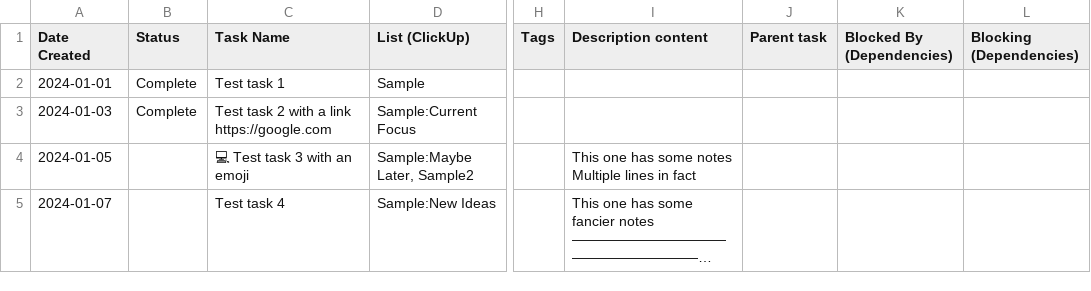
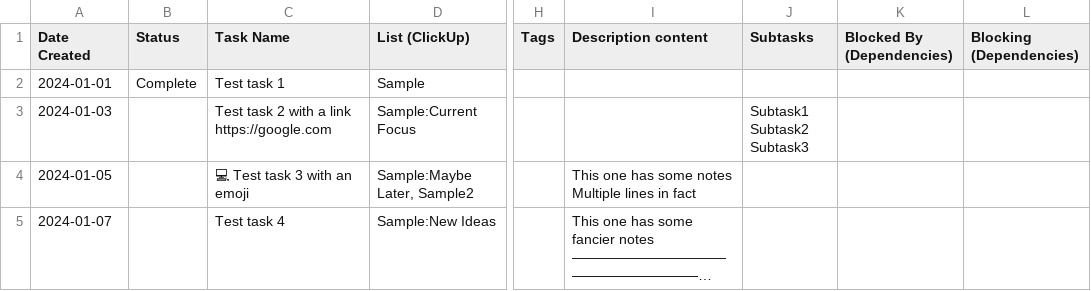
Before and after one commit to chrisputnam9/Asana-to-ClickUp, a CSV file: data-samples/ClickUp-Sample.csv (was data/ClickUp-Sample.csv), drawn as a sheet; only a part is shown, gaps mark what is left out; long unchanged cells end in …; ↵ is a line break in a cell; the diff names each change by its address in the sheet, - before the commit and + after, or states it on an @@ line.

```diff
--- a/data/ClickUp-Sample.csv
+++ b/data-samples/ClickUp-Sample.csv
-J1: Parent task
+J1: Subtasks
-B3 (Status): Complete
+B3 (Status): (empty)
-J3 (Subtasks): (empty)
+J3 (Subtasks): Subtask1 ↵ Subtask2 ↵ Subtask3
```
Also changed, not shown: data-samples/Asana-Sample.csv, 3 other files.
